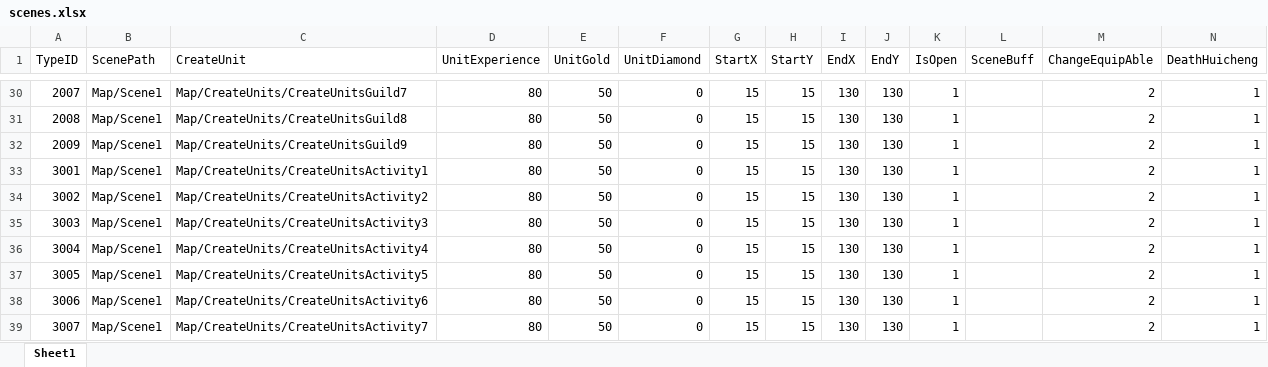
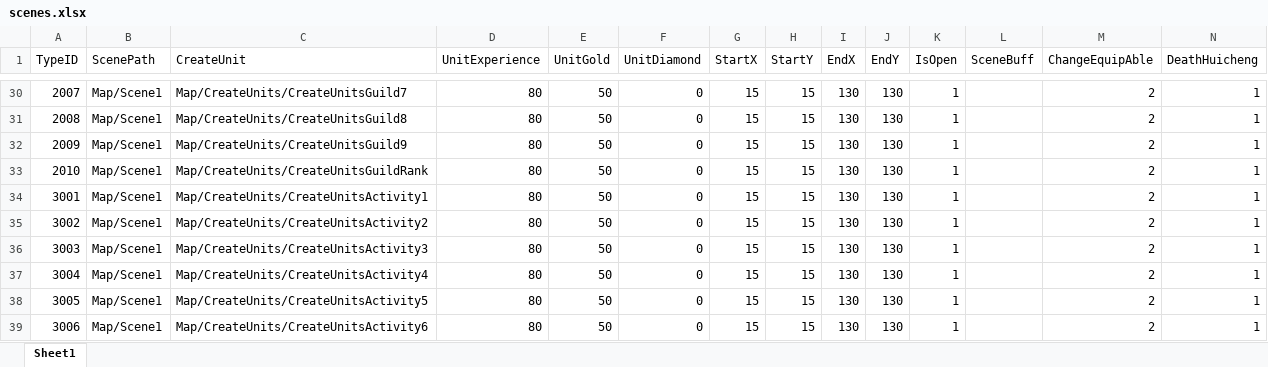
Before and after one commit to idtek/dotanet, an Excel workbook: bin/conf/scenes.xlsx, sheet Sheet1, drawn as a sheet; only a part is shown, gaps mark what is left out; the shorter side is filled out with more unchanged rows; values as stored, in another font and other column widths than the file's, no borders; the diff names each change by its address in the sheet, - before the commit and + after, or states it on an @@ line.

```diff
--- a/bin/conf/scenes.xlsx (sheet Sheet1)
+++ b/bin/conf/scenes.xlsx (sheet Sheet1)
+row 33: 2010 | Map/Scene1 | Map/CreateUnits/CreateUnitsGuildRank | 80 | 50 | 0 | 15 | 15 | 130 | 130 | 1 |  | 2 | 1
```
Also changed, not shown: bin/conf/guild.xlsx, 11 other files.
